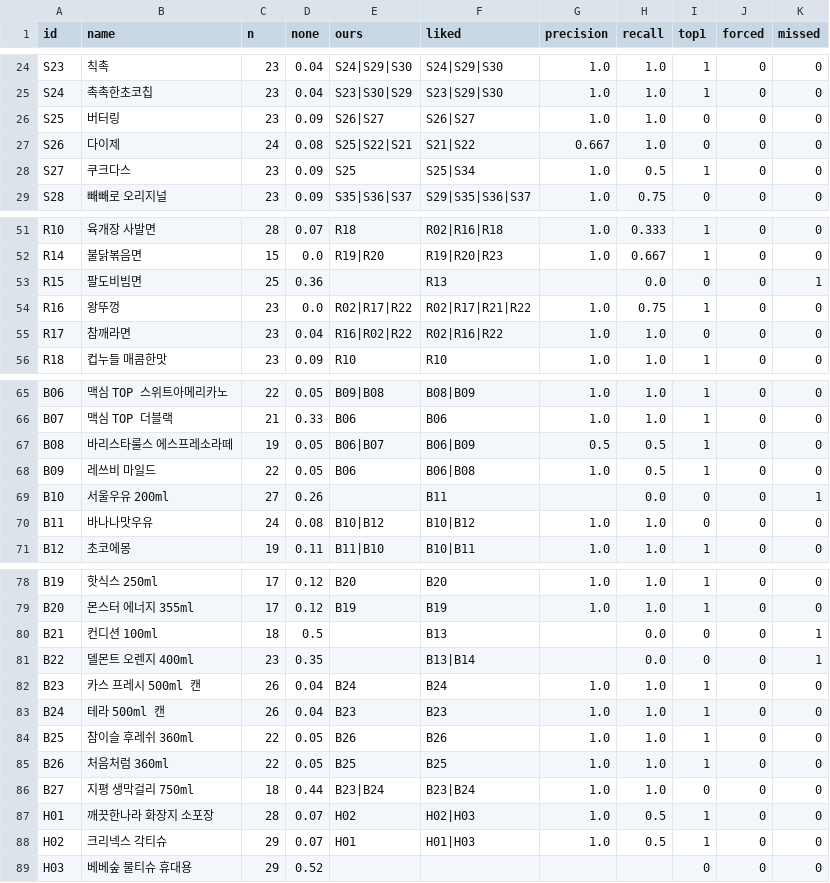
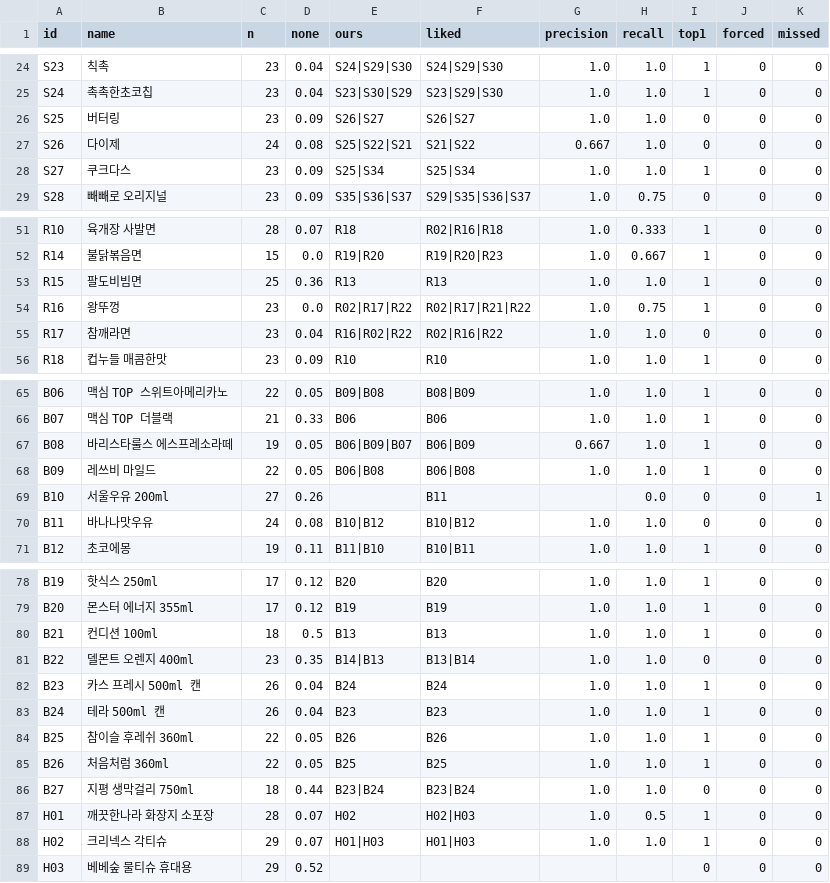
Before and after one commit to aeeengsungwoo/cvs-taxonomy, a CSV file: out/survey_eval.csv, drawn as a sheet; only a part is shown, gaps mark what is left out.

```diff
--- a/out/survey_eval.csv
+++ b/out/survey_eval.csv
@@ -27,3 +27,3 @@ S25,버터링,23,0.09,S26|S27,S26|S27,1.0,1.0,0,0,0
 S26,다이제,24,0.08,S25|S22|S21,S21|S22,0.667,1.0,0,0,0
-S27,쿠크다스,23,0.09,S25,S25|S34,1.0,0.5,1,0,0
+S27,쿠크다스,23,0.09,S25|S34,S25|S34,1.0,1.0,1,0,0
 S28,빼빼로 오리지널,23,0.09,S35|S36|S37,S29|S35|S36|S37,1.0,0.75,0,0,0
@@ -52,3 +52,3 @@ R10,육개장 사발면,28,0.07,R18,R02|R16|R18,1.0,0.333,1,0,0
 R14,불닭볶음면,15,0.0,R19|R20,R19|R20|R23,1.0,0.667,1,0,0
-R15,팔도비빔면,25,0.36,,R13,,0.0,0,0,1
+R15,팔도비빔면,25,0.36,R13,R13,1.0,1.0,1,0,0
 R16,왕뚜껑,23,0.0,R02|R17|R22,R02|R17|R21|R22,1.0,0.75,1,0,0
@@ -66,4 +66,4 @@ B06,맥심 TOP 스위트아메리카노,22,0.05,B09|B08,B08|B09,1.0,1.0,1,0,0
 B07,맥심 TOP 더블랙,21,0.33,B06,B06,1.0,1.0,1,0,0
-B08,바리스타룰스 에스프레소라떼,19,0.05,B06|B07,B06|B09,0.5,0.5,1,0,0
-B09,레쓰비 마일드,22,0.05,B06,B06|B08,1.0,0.5,1,0,0
+B08,바리스타룰스 에스프레소라떼,19,0.05,B06|B09|B07,B06|B09,0.667,1.0,1,0,0
+B09,레쓰비 마일드,22,0.05,B06|B08,B06|B08,1.0,1.0,1,0,0
 B10,서울우유 200ml,27,0.26,,B11,,0.0,0,0,1
@@ -79,4 +79,4 @@ B19,핫식스 250ml,17,0.12,B20,B20,1.0,1.0,1,0,0
 B20,몬스터 에너지 355ml,17,0.12,B19,B19,1.0,1.0,1,0,0
-B21,컨디션 100ml,18,0.5,,B13,,0.0,0,0,1
-B22,델몬트 오렌지 400ml,23,0.35,,B13|B14,,0.0,0,0,1
+B21,컨디션 100ml,18,0.5,B13,B13,1.0,1.0,1,0,0
+B22,델몬트 오렌지 400ml,23,0.35,B14|B13,B13|B14,1.0,1.0,0,0,0
 B23,카스 프레시 500ml 캔,26,0.04,B24,B24,1.0,1.0,1,0,0
@@ -87,3 +87,3 @@ B27,지평 생막걸리 750ml,18,0.44,B23|B24,B23|B24,1.0,1.0,0,0,0
 H01,깨끗한나라 화장지 소포장,28,0.07,H02,H02|H03,1.0,0.5,1,0,0
-H02,크리넥스 각티슈,29,0.07,H01,H01|H03,1.0,0.5,1,0,0
+H02,크리넥스 각티슈,29,0.07,H01|H03,H01|H03,1.0,1.0,1,0,0
 H03,베베숲 물티슈 휴대용,29,0.52,,,,,0,0,0
```
Also changed, not shown: out/blocked.csv, out/edges.csv, 9 other files.
